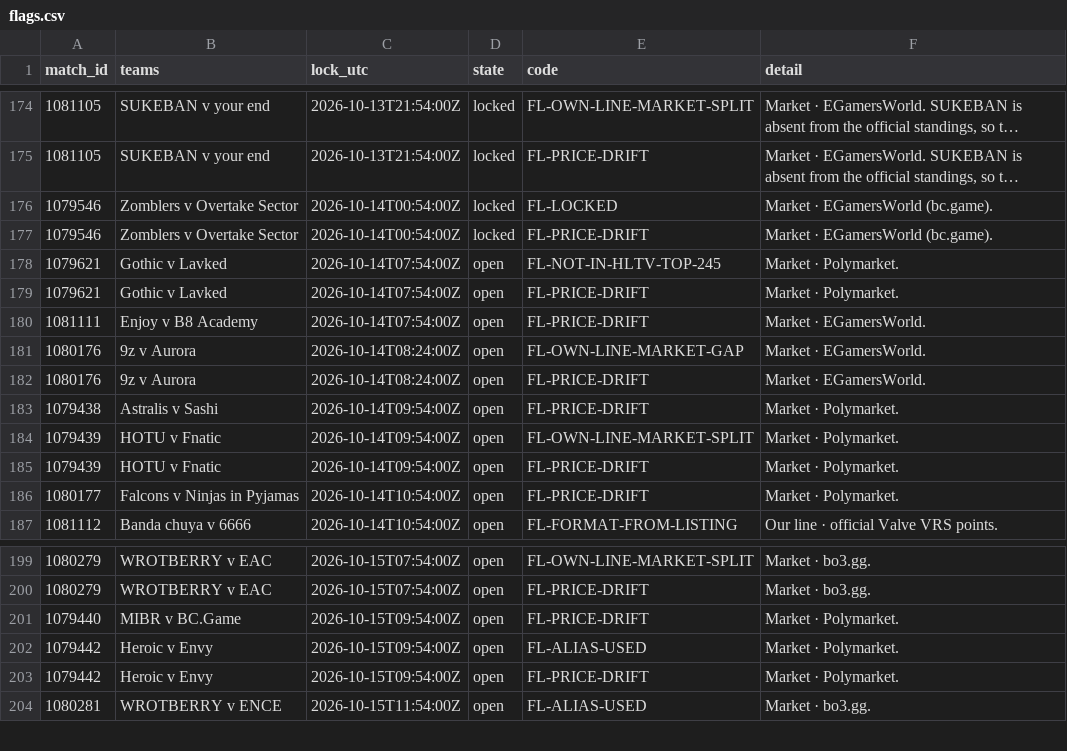
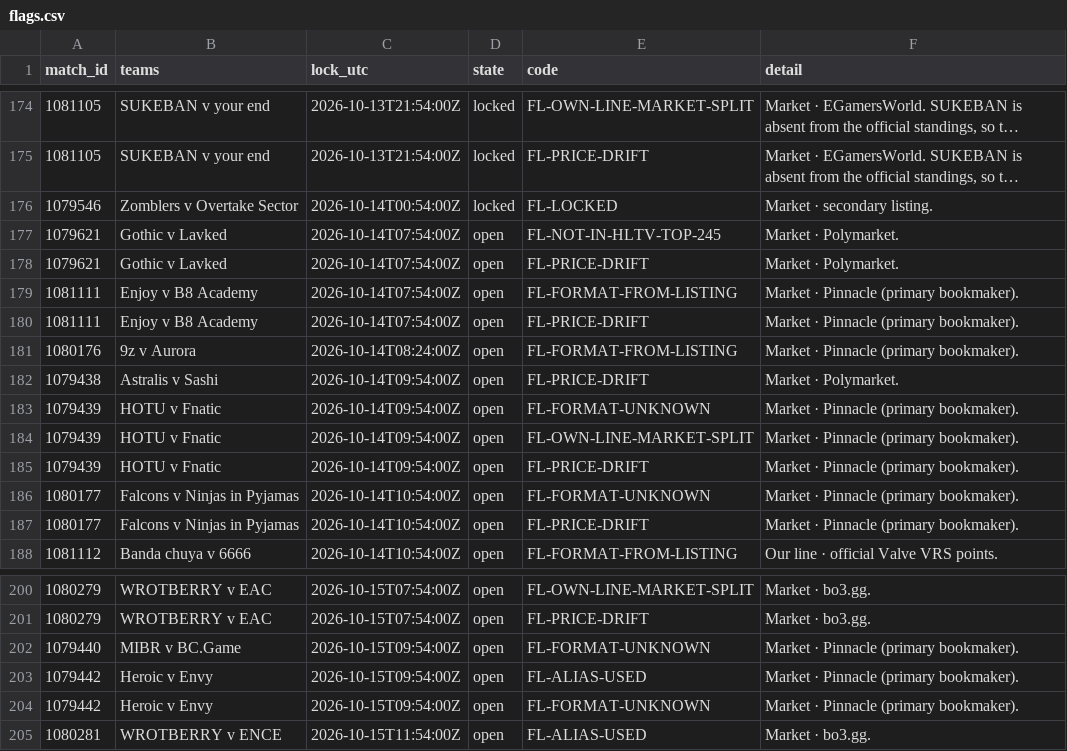
Before and after one commit to buffedlizard55-lab/MaltaProj1, a CSV file: livelines/data/flags.csv, drawn as a sheet; only a part is shown, gaps mark what is left out; long unchanged cells end in …; removed rows and columns are numbered as before the commit, all else as after; the diff names each change by its address in the sheet, - before the commit and + after, or states it on an @@ line.

```diff
--- a/livelines/data/flags.csv
+++ b/livelines/data/flags.csv
-F176 (detail): Market · EGamersWorld (bc.game).
+F176 (detail): Market · secondary listing.
-row 177: 1079546 | Zomblers v Overtake Sector | 2026-10-14T00:54:00Z | locked | FL-PRICE-DRIFT | Market · EGamersWorld (bc.game).
+row 179: 1081111 | Enjoy v B8 Academy | 2026-10-14T07:54:00Z | open | FL-FORMAT-FROM-LISTING | Market · Pinnacle (primary bookmaker).
-F180:F181 (detail): Market · EGamersWorld.
+F180:F181 (detail): Market · Pinnacle (primary bookmaker).
-E181 (code): FL-OWN-LINE-MARKET-GAP
+E181 (code): FL-FORMAT-FROM-LISTING
-row 182: 1080176 | 9z v Aurora | 2026-10-14T08:24:00Z | open | FL-PRICE-DRIFT | Market · EGamersWorld.
+row 183: 1079439 | HOTU v Fnatic | 2026-10-14T09:54:00Z | open | FL-FORMAT-UNKNOWN | Market · Pinnacle (primary bookmaker).
-F184:F185 (detail): Market · Polymarket.
+F184:F185 (detail): Market · Pinnacle (primary bookmaker).
+row 186: 1080177 | Falcons v Ninjas in Pyjamas | 2026-10-14T10:54:00Z | open | FL-FORMAT-UNKNOWN | Market · Pinnacle (primary bookmaker).
-F187 (detail): Market · Polymarket.
+F187 (detail): Market · Pinnacle (primary bookmaker).
-E202 (code): FL-PRICE-DRIFT
+E202 (code): FL-FORMAT-UNKNOWN
-F202:F204 (detail): Market · Polymarket.
+F202:F204 (detail): Market · Pinnacle (primary bookmaker).
-E204 (code): FL-PRICE-DRIFT
+E204 (code): FL-FORMAT-UNKNOWN
```
Also changed, not shown: livelines/data/picks.csv, livelines/data/sources.csv, 13 other files.
